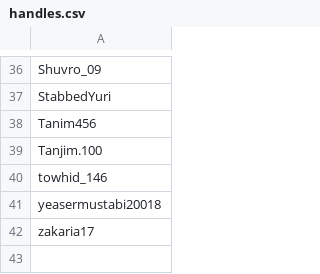
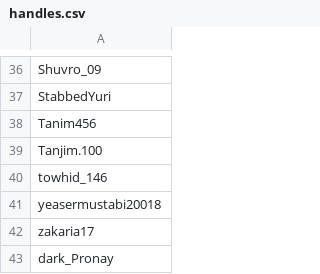
Before and after one commit to roundspecs/KhelaFinalBot, a CSV file: handles.csv, drawn as a sheet; only a part is shown, gaps mark what is left out; the diff names each change by its address in the sheet, - before the commit and + after, or states it on an @@ line.

Commit message:
update handles

```diff
--- a/handles.csv
+++ b/handles.csv
+row 43: dark_Pronay
```
